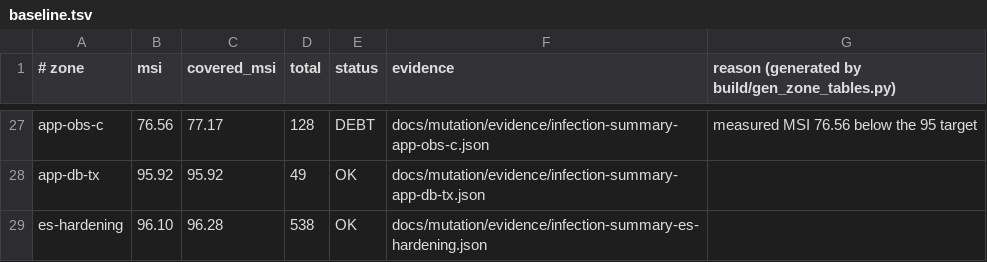
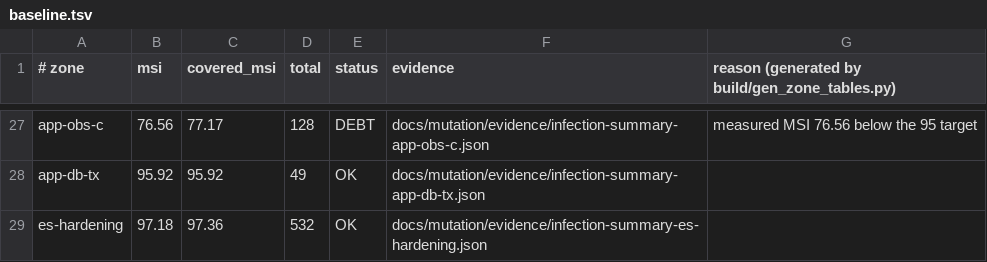
Before and after one commit to mbetixz/zef-framework, a TSV file: docs/mutation/baseline.tsv, drawn as a sheet; only a part is shown, gaps mark what is left out.

Commit message:
refactor(es): address kilo-code-bot review threads
- InMemoryOutbox: resolve the effective clock once per instance in the
  constructor instead of allocating a fallback closure per call
  (enqueue/due/requeue now share it)
- OutboxRelay::requeueDeadLetters(): stagger requeued entries 1ms apart
  so a requeued batch re-enters the downstream spread out, not all at
  once (+0ms/+1ms/+2ms ...); pinned by test
- EventUpcaster: document the exact mid-batch rename semantics (all
  upcasters of the current type run before the walk continues) and pin
  them with a test
- mutation zone re-measured: MSI 97.18% / covered 97.36% over 532
  mutants (floor 95); evidence + zone tables updated

```diff
--- a/docs/mutation/baseline.tsv
+++ b/docs/mutation/baseline.tsv
@@ -28,2 +28,2 @@ app-obs-c|76.56|77.17|128|DEBT|docs/mutation/evidence/infection-summary-app-obs-
 app-db-tx|95.92|95.92|49|OK|docs/mutation/evidence/infection-summary-app-db-tx.json|
-es-hardening|96.10|96.28|538|OK|docs/mutation/evidence/infection-summary-es-hardening.json|
+es-hardening|97.18|97.36|532|OK|docs/mutation/evidence/infection-summary-es-hardening.json|
```
Also changed, not shown: docs/mutation/zones.tsv, 6 other files.
